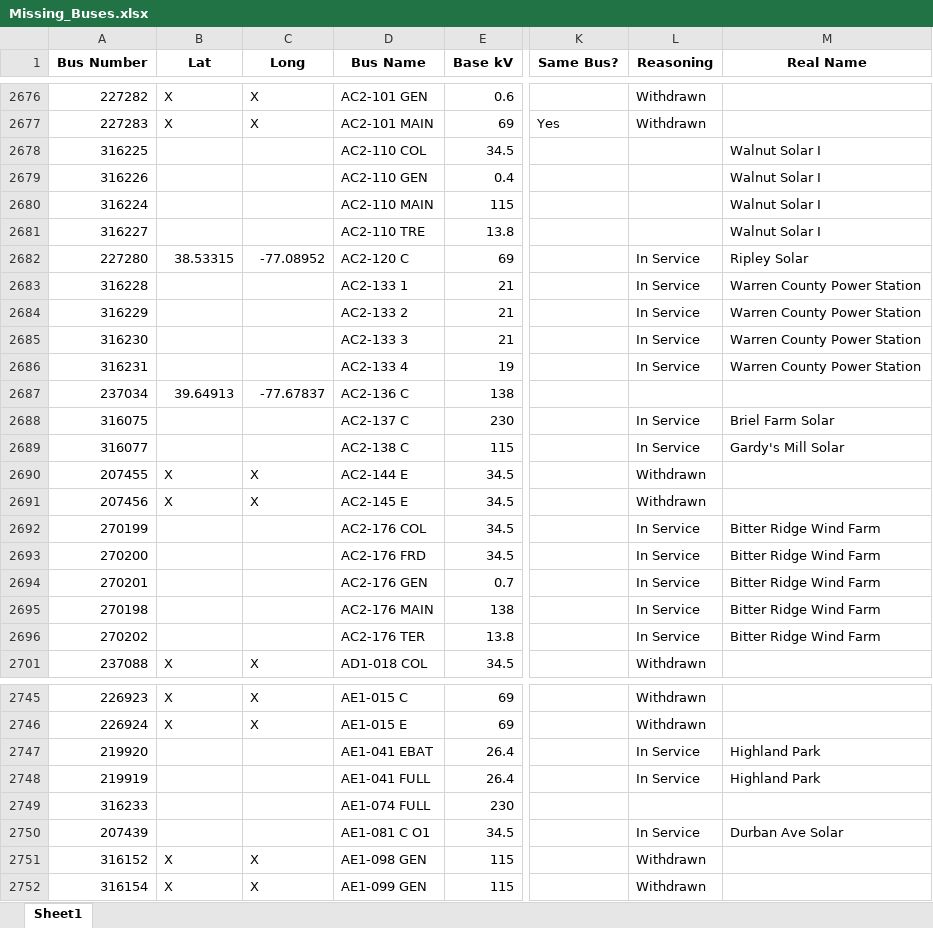
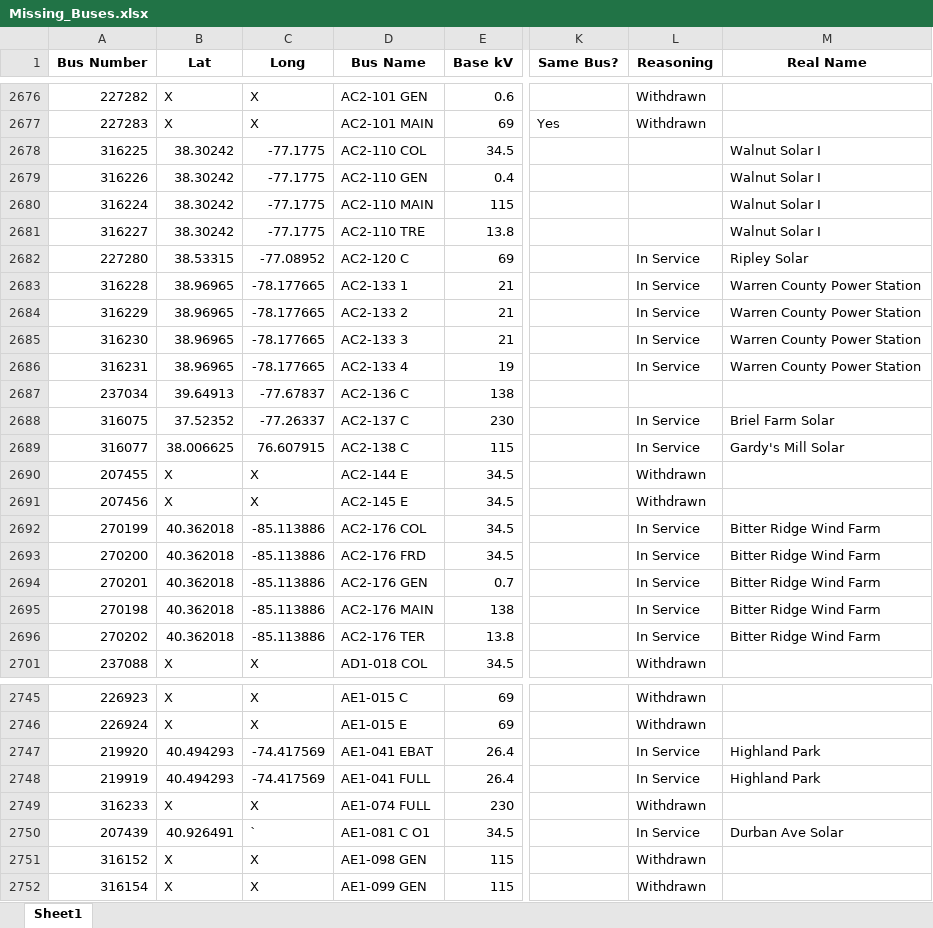
Before and after one commit to skasarab1/2025research, an Excel workbook: Missing_Buses.xlsx, sheet Sheet1, drawn as a sheet; only a part is shown, gaps mark what is left out; values as stored, in another font and other column widths than the file's, no borders; the diff covers the shown part only; the diff names each change by its address in the sheet, - before the commit and + after, or states it on an @@ line.

Commit message:
new

```diff
--- a/Missing_Buses.xlsx (sheet Sheet1)
+++ b/Missing_Buses.xlsx (sheet Sheet1)
-B2678:B2681 (Lat): (empty)
+B2678:B2681 (Lat): 38.30242
-C2678:C2681 (Long): (empty)
+C2678:C2681 (Long): -77.1775
-B2683:B2686 (Lat): (empty)
+B2683:B2686 (Lat): 38.96965
-C2683:C2686 (Long): (empty)
+C2683:C2686 (Long): -78.177665
-B2688 (Lat): (empty)
+B2688 (Lat): 37.52352
-C2688 (Long): (empty)
+C2688 (Long): -77.26337
-B2689 (Lat): (empty)
+B2689 (Lat): 38.006625
-C2689 (Long): (empty)
+C2689 (Long): 76.607915
-B2692:B2696 (Lat): (empty)
+B2692:B2696 (Lat): 40.362018
-C2692:C2696 (Long): (empty)
+C2692:C2696 (Long): -85.113886
-B2747:B2748 (Lat): (empty)
+B2747:B2748 (Lat): 40.494293
-C2747:C2748 (Long): (empty)
+C2747:C2748 (Long): -74.417569
-B2749 (Lat): (empty)
+B2749 (Lat): X
-C2749 (Long): (empty)
+C2749 (Long): X
-L2749 (Reasoning): (empty)
+L2749 (Reasoning): Withdrawn
-B2750 (Lat): (empty)
+B2750 (Lat): 40.926491
-C2750 (Long): (empty)
+C2750 (Long): `
```
Also changed, not shown: 44 edited cells elsewhere in this sheet.
